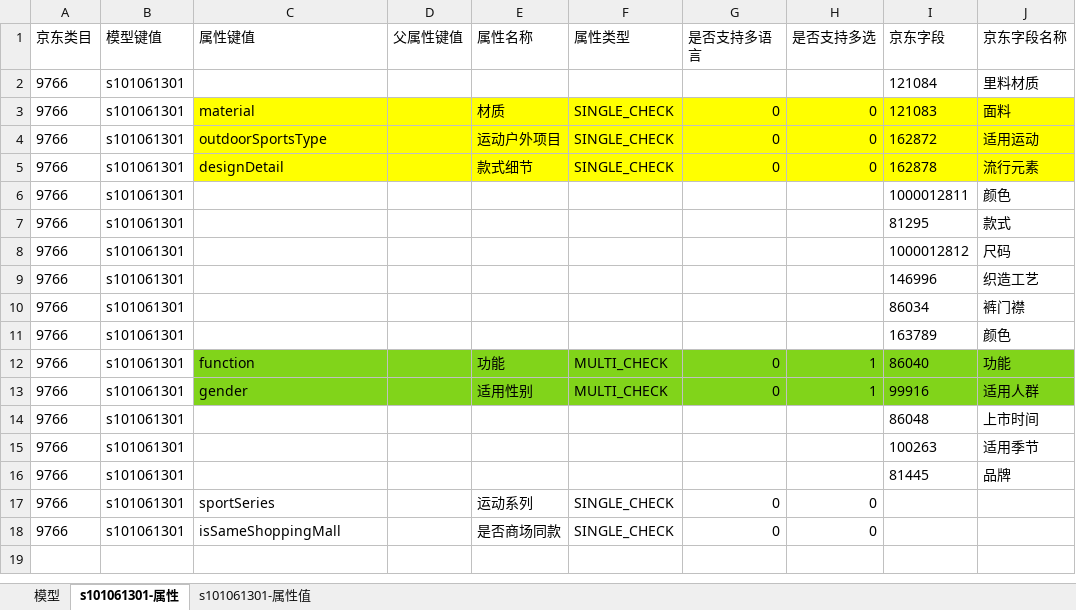
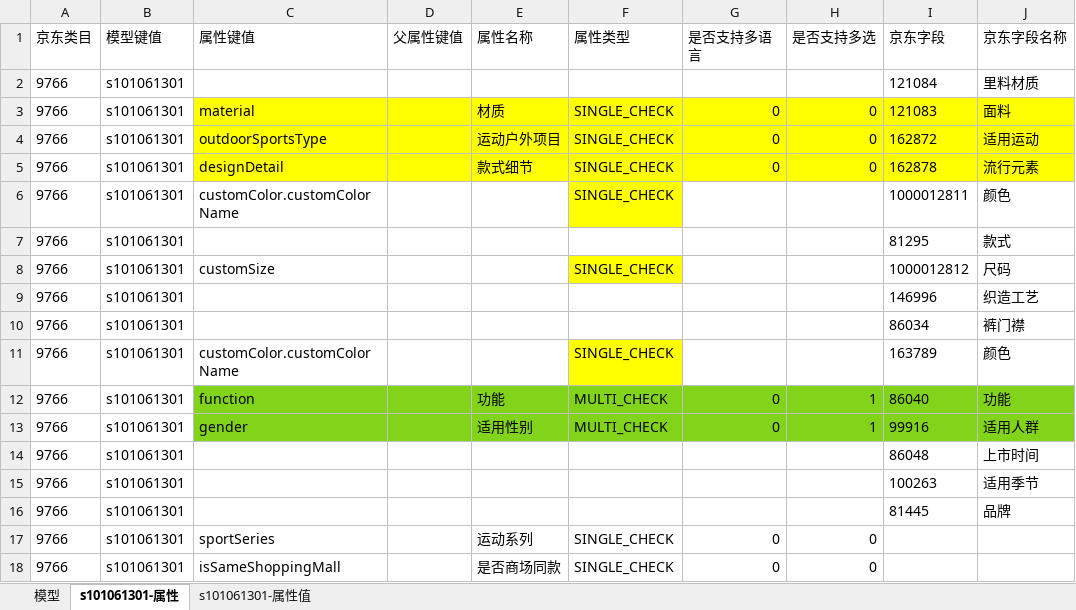
Before and after one commit to smallsharp/bz, an Excel workbook: pim/check/tmpfile/京东映射关系-s101061301-9766.xlsx, sheet s101061301-属性, drawn as a sheet; only a part is shown; values as stored, in another font and other column widths than the file's, no borders; the diff names each change by its address in the sheet, - before the commit and + after, or states it on an @@ line.

```diff
--- a/pim/check/tmpfile/京东映射关系-s101061301-9766.xlsx (sheet s101061301-属性)
+++ b/pim/check/tmpfile/京东映射关系-s101061301-9766.xlsx (sheet s101061301-属性)
-C6 (属性键值): (empty)
+C6 (属性键值): customColor.customColorName
-F6 (属性类型): (empty)
+F6 (属性类型): SINGLE_CHECK
-F6 fill: none
+F6 fill: #FFFF00
-C8 (属性键值): (empty)
+C8 (属性键值): customSize
-F8 (属性类型): (empty)
+F8 (属性类型): SINGLE_CHECK
-F8 fill: none
+F8 fill: #FFFF00
-C11 (属性键值): (empty)
+C11 (属性键值): customColor.customColorName
-F11 (属性类型): (empty)
+F11 (属性类型): SINGLE_CHECK
-F11 fill: none
+F11 fill: #FFFF00
```
Also changed, not shown: sheet s101061301-属性值, pim/check/files/G2000/京东映射关系-s1010105-1350.xlsx, pim/check/report_g2000.xlsx, 22 other files.
